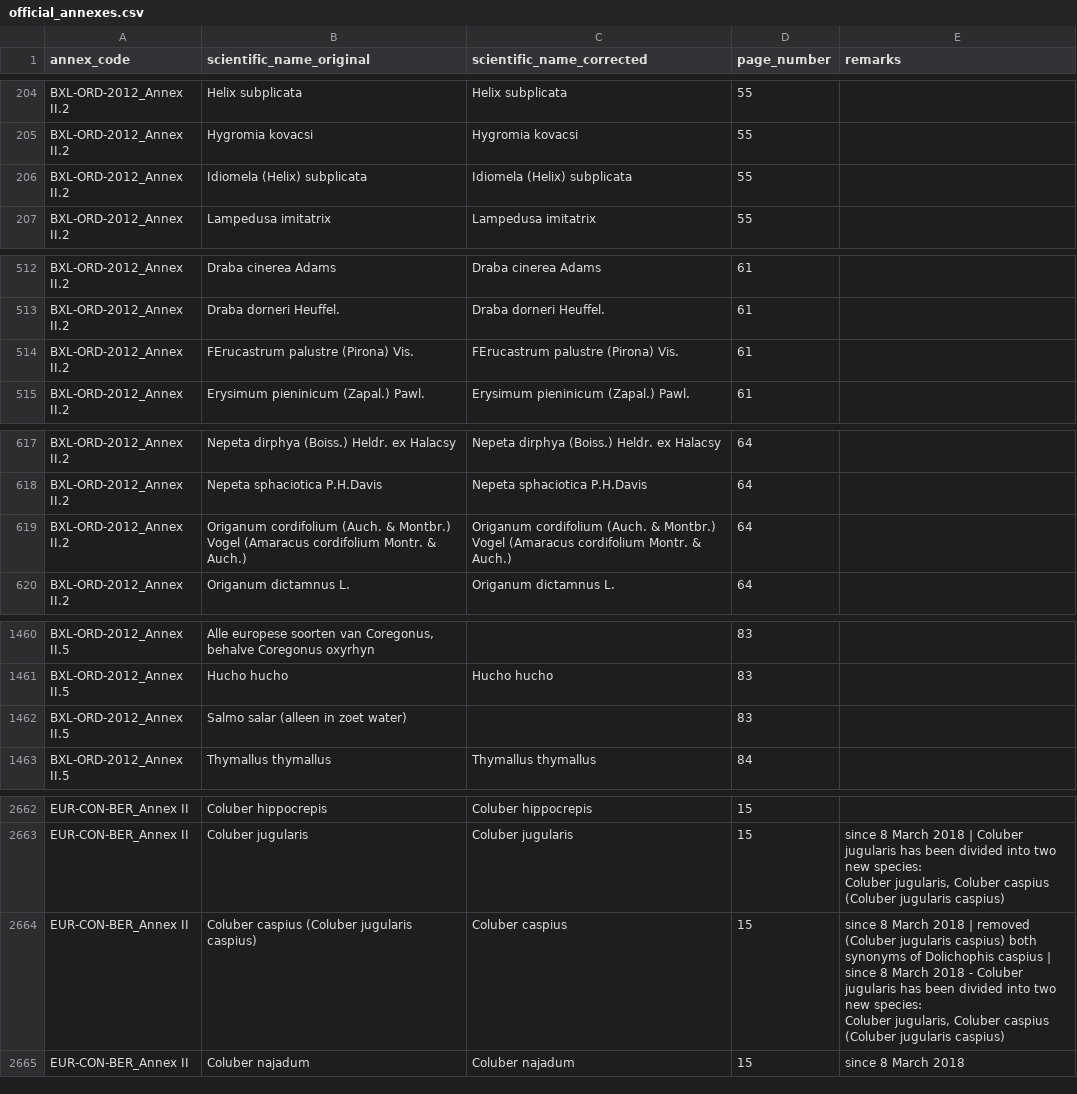
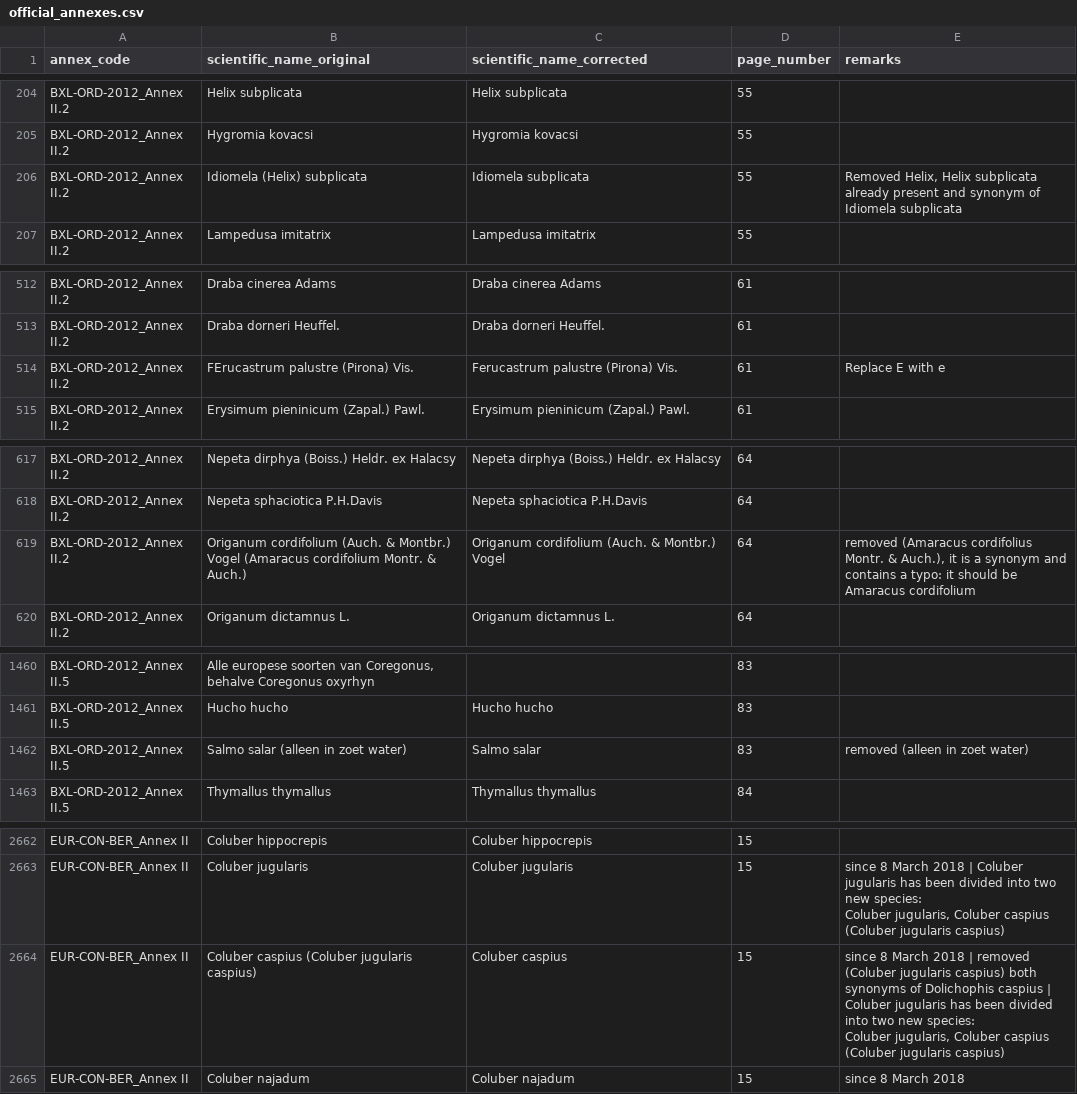
Before and after one commit to inbo/speciesbim, a CSV file: data/raw/official_annexes.csv, drawn as a sheet; only a part is shown, gaps mark what is left out.

Commit message:
Improve quality of annexes names and their corrected versions

```diff
--- a/data/raw/official_annexes.csv
+++ b/data/raw/official_annexes.csv
@@ -205,3 +205,3 @@ BXL-ORD-2012_Annex II.2,Helix subplicata,Helix subplicata,55,
 BXL-ORD-2012_Annex II.2,Hygromia kovacsi,Hygromia kovacsi,55,
-BXL-ORD-2012_Annex II.2,Idiomela (Helix) subplicata,Idiomela (Helix) subplicata,55,
+BXL-ORD-2012_Annex II.2,Idiomela (Helix) subplicata,Idiomela subplicata,55,"Removed Helix, Helix subplicata already present and synonym of Idiomela subplicata"
 BXL-ORD-2012_Annex II.2,Lampedusa imitatrix,Lampedusa imitatrix,55,
@@ -513,3 +513,3 @@ BXL-ORD-2012_Annex II.2,Draba cinerea Adams,Draba cinerea Adams,61,
 BXL-ORD-2012_Annex II.2,Draba dorneri Heuffel.,Draba dorneri Heuffel.,61,
-BXL-ORD-2012_Annex II.2,FErucastrum palustre (Pirona) Vis.,FErucastrum palustre (Pirona) Vis.,61,
+BXL-ORD-2012_Annex II.2,FErucastrum palustre (Pirona) Vis.,Ferucastrum palustre (Pirona) Vis.,61,Replace E with e
 BXL-ORD-2012_Annex II.2,Erysimum pieninicum (Zapal.) Pawl.,Erysimum pieninicum (Zapal.) Pawl.,61,
@@ -618,3 +618,3 @@ BXL-ORD-2012_Annex II.2,Nepeta dirphya (Boiss.) Heldr. ex Halacsy,Nepeta dirphya
 BXL-ORD-2012_Annex II.2,Nepeta sphaciotica P.H.Davis,Nepeta sphaciotica P.H.Davis,64,
-BXL-ORD-2012_Annex II.2,Origanum cordifolium (Auch. & Montbr.) Vogel (Amaracus cordifolium Montr. & Auch.),Origanum cordifolium (Auch. & Montbr.) Vogel (Amaracus cordifolium Montr. & Auch.),64,
+BXL-ORD-2012_Annex II.2,Origanum cordifolium (Auch. & Montbr.) Vogel (Amaracus cordifolium Montr. & Auch.),Origanum cordifolium (Auch. & Montbr.) Vogel,64,"removed (Amaracus cordifolius Montr. & Auch.), it is a synonym and contains a typo: it should be Amaracus cordifolium"
 BXL-ORD-2012_Annex II.2,Origanum dictamnus L.,Origanum dictamnus L.,64,
@@ -1461,3 +1461,3 @@ BXL-ORD-2012_Annex II.5,"Alle europese soorten van Coregonus, behalve Coregonus
 BXL-ORD-2012_Annex II.5,Hucho hucho,Hucho hucho,83,
-BXL-ORD-2012_Annex II.5,Salmo salar (alleen in zoet water),,83,
+BXL-ORD-2012_Annex II.5,Salmo salar (alleen in zoet water),Salmo salar,83,removed (alleen in zoet water)
 BXL-ORD-2012_Annex II.5,Thymallus thymallus,Thymallus thymallus,84,
@@ -2664,4 +2664,4 @@ EUR-CON-BER_Annex II,Coluber jugularis,Coluber jugularis,15,"since 8 March 2018
   Coluber jugularis, Coluber caspius (Coluber jugularis caspius)"
-EUR-CON-BER_Annex II,Coluber caspius (Coluber jugularis caspius),Coluber caspius,15,"since 8 March 2018 | removed (Coluber jugularis caspius) both synonyms of Dolichophis caspius | since 8 March 2018 - Coluber jugularis has been divided into two new species:
-  Coluber jugularis, Coluber caspius (Coluber jugularis caspius)"
+EUR-CON-BER_Annex II,Coluber caspius (Coluber jugularis caspius),Coluber caspius,15,"since 8 March 2018 | removed (Coluber jugularis caspius) both synonyms of Dolichophis caspius | Coluber jugularis has been divided into two new species:
+  Coluber jugularis, Coluber caspius (Coluber jugularis caspius)"
 EUR-CON-BER_Annex II,Coluber najadum,Coluber najadum,15,since 8 March 2018
```
